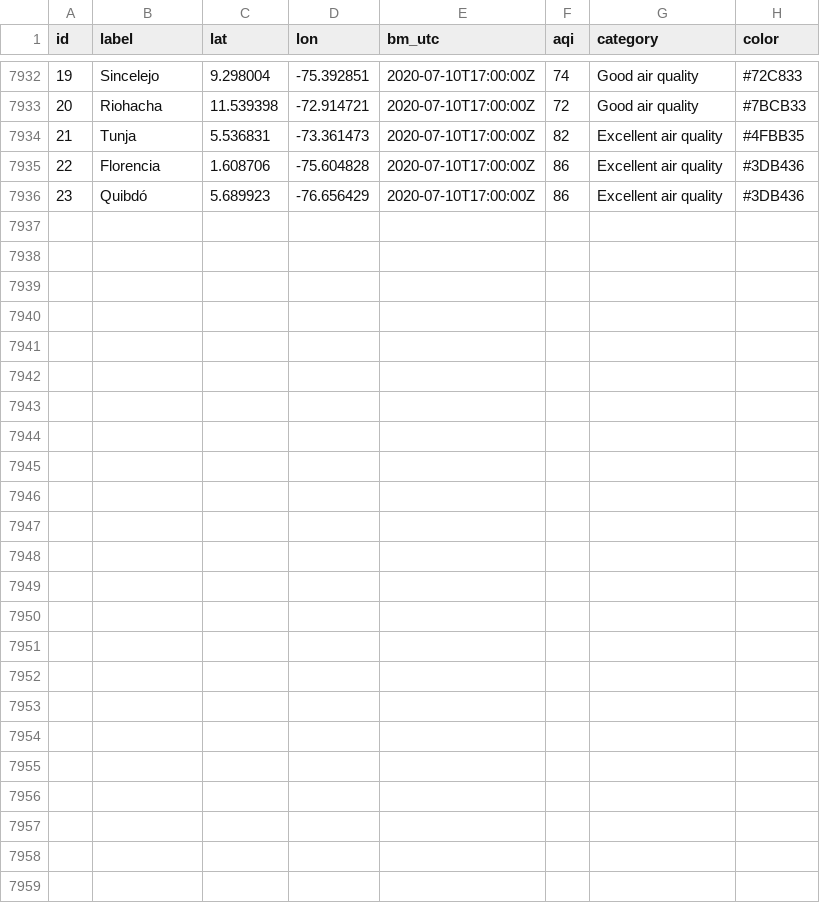
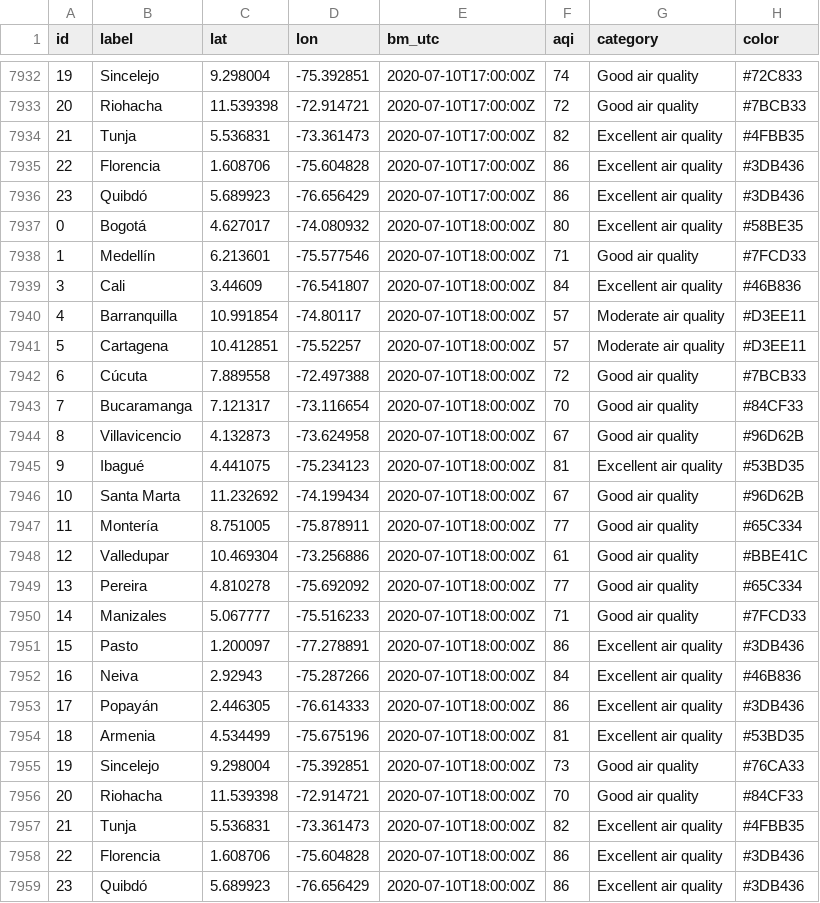
Before and after one commit to sebaxtian/breezometer-api-demo, a CSV file: output/air_quality.csv, drawn as a sheet; only a part is shown, gaps mark what is left out; the diff names each change by its address in the sheet, - before the commit and + after, or states it on an @@ line.

Commit message:
Updated at Fri Jul 10 18:19:55 UTC 2020

```diff
--- a/output/air_quality.csv
+++ b/output/air_quality.csv
+row 7937: 0 | Bogotá | 4.627017 | -74.080932 | 2020-07-10T18:00:00Z | 80 | Excellent air quality | #58BE35
+row 7938: 1 | Medellín | 6.213601 | -75.577546 | 2020-07-10T18:00:00Z | 71 | Good air quality | #7FCD33
+row 7939: 3 | Cali | 3.44609 | -76.541807 | 2020-07-10T18:00:00Z | 84 | Excellent air quality | #46B836
+row 7940: 4 | Barranquilla | 10.991854 | -74.80117 | 2020-07-10T18:00:00Z | 57 | Moderate air quality | #D3EE11
+row 7941: 5 | Cartagena | 10.412851 | -75.52257 | 2020-07-10T18:00:00Z | 57 | Moderate air quality | #D3EE11
+row 7942: 6 | Cúcuta | 7.889558 | -72.497388 | 2020-07-10T18:00:00Z | 72 | Good air quality | #7BCB33
+row 7943: 7 | Bucaramanga | 7.121317 | -73.116654 | 2020-07-10T18:00:00Z | 70 | Good air quality | #84CF33
+row 7944: 8 | Villavicencio | 4.132873 | -73.624958 | 2020-07-10T18:00:00Z | 67 | Good air quality | #96D62B
+row 7945: 9 | Ibagué | 4.441075 | -75.234123 | 2020-07-10T18:00:00Z | 81 | Excellent air quality | #53BD35
+row 7946: 10 | Santa Marta | 11.232692 | -74.199434 | 2020-07-10T18:00:00Z | 67 | Good air quality | #96D62B
+row 7947: 11 | Montería | 8.751005 | -75.878911 | 2020-07-10T18:00:00Z | 77 | Good air quality | #65C334
+row 7948: 12 | Valledupar | 10.469304 | -73.256886 | 2020-07-10T18:00:00Z | 61 | Good air quality | #BBE41C
+row 7949: 13 | Pereira | 4.810278 | -75.692092 | 2020-07-10T18:00:00Z | 77 | Good air quality | #65C334
+row 7950: 14 | Manizales | 5.067777 | -75.516233 | 2020-07-10T18:00:00Z | 71 | Good air quality | #7FCD33
+row 7951: 15 | Pasto | 1.200097 | -77.278891 | 2020-07-10T18:00:00Z | 86 | Excellent air quality | #3DB436
+row 7952: 16 | Neiva | 2.92943 | -75.287266 | 2020-07-10T18:00:00Z | 84 | Excellent air quality | #46B836
+row 7953: 17 | Popayán | 2.446305 | -76.614333 | 2020-07-10T18:00:00Z | 86 | Excellent air quality | #3DB436
+row 7954: 18 | Armenia | 4.534499 | -75.675196 | 2020-07-10T18:00:00Z | 81 | Excellent air quality | #53BD35
+row 7955: 19 | Sincelejo | 9.298004 | -75.392851 | 2020-07-10T18:00:00Z | 73 | Good air quality | #76CA33
+row 7956: 20 | Riohacha | 11.539398 | -72.914721 | 2020-07-10T18:00:00Z | 70 | Good air quality | #84CF33
+row 7957: 21 | Tunja | 5.536831 | -73.361473 | 2020-07-10T18:00:00Z | 82 | Excellent air quality | #4FBB35
+row 7958: 22 | Florencia | 1.608706 | -75.604828 | 2020-07-10T18:00:00Z | 86 | Excellent air quality | #3DB436
+row 7959: 23 | Quibdó | 5.689923 | -76.656429 | 2020-07-10T18:00:00Z | 86 | Excellent air quality | #3DB436
```
